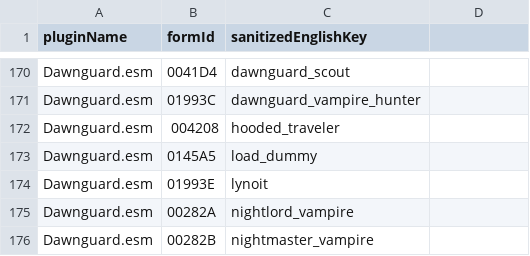
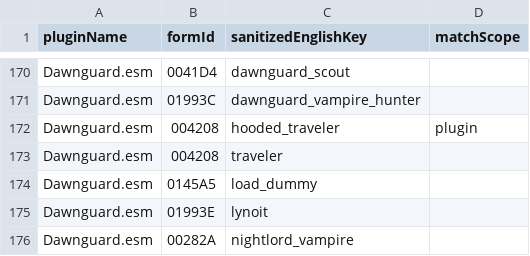
Before and after one commit to MinLL/SkyrimNet-GamePlugin, a CSV file: plugins/skyrimnet/base/prompts/translation/generic/00_SkyrimNet_generic.csv, drawn as a sheet; only a part is shown, gaps mark what is left out; the shorter side is filled out with more unchanged rows; addresses are those after the commit; the diff names each change by its address in the sheet, - before the commit and + after, or states it on an @@ line.

```diff
--- a/plugins/skyrimnet/base/prompts/translation/generic/00_SkyrimNet_generic.csv
+++ b/plugins/skyrimnet/base/prompts/translation/generic/00_SkyrimNet_generic.csv
-D1: (empty)
+D1: matchScope
+row 172: Dawnguard.esm | 004208 | hooded_traveler | plugin
-C173 (sanitizedEnglishKey): hooded_traveler
+C173 (sanitizedEnglishKey): traveler
```
Also changed, not shown: 1 other file.
